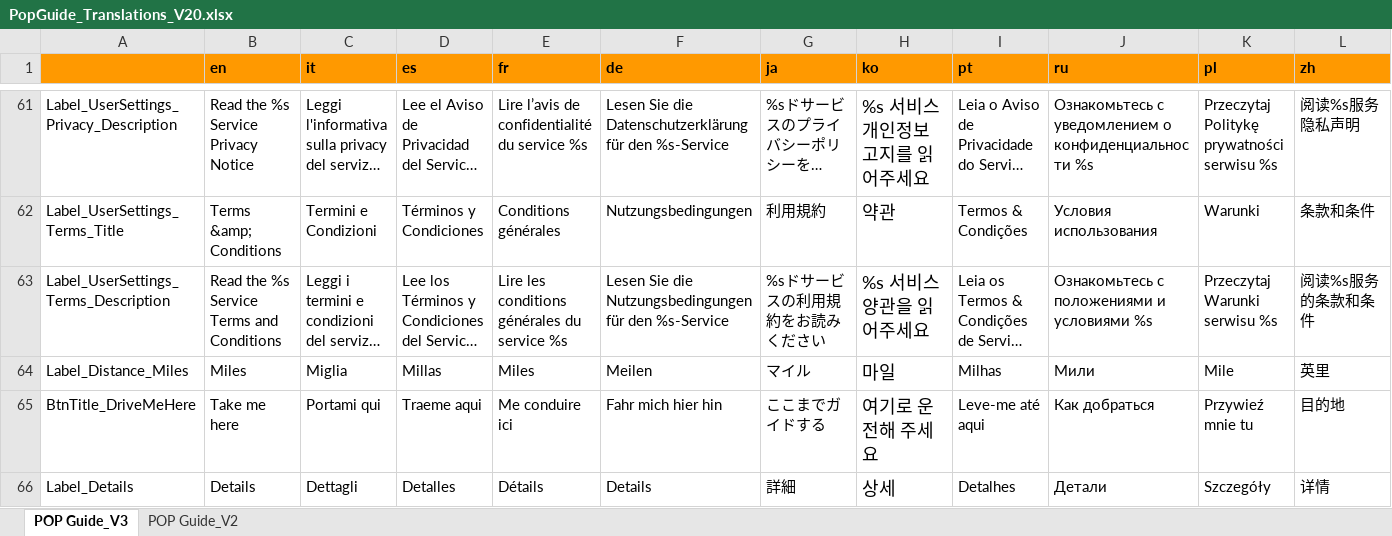
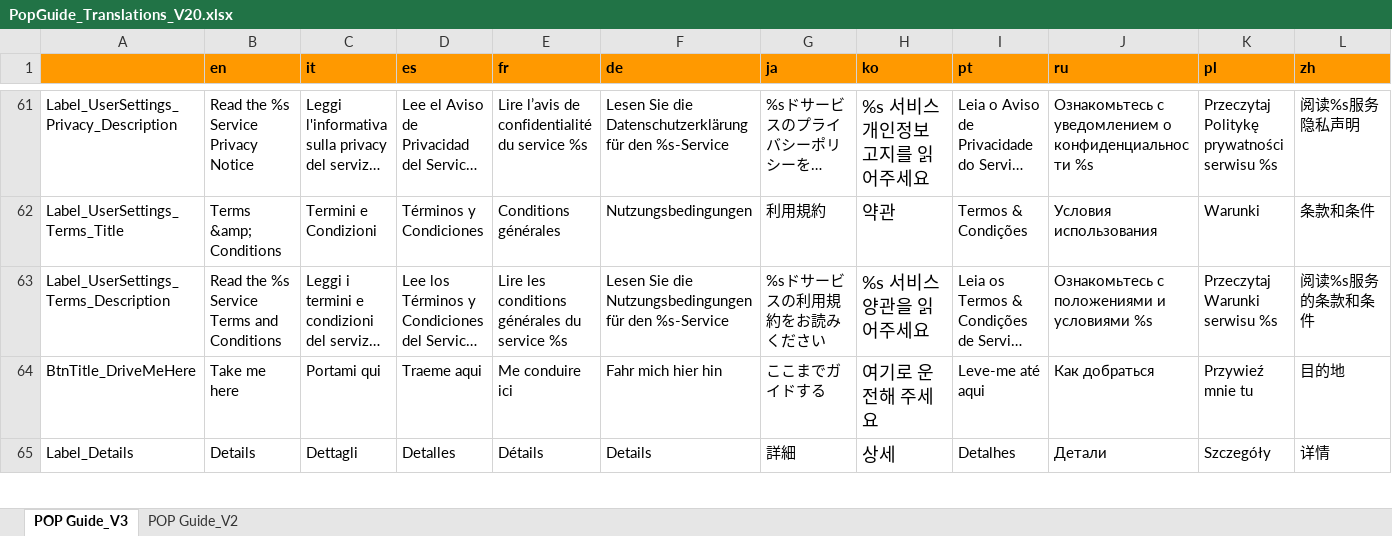
Before and after one commit to sumit-anantwar/LocalizationsGenerator, an Excel workbook: Localization/PopGuide_Translations_V20.xlsx, sheet POP Guide_V3, drawn as a sheet; only a part is shown, gaps mark what is left out; long unchanged cells end in …; values as stored, in another font and other column widths than the file's, no borders; charts and pictures not drawn; rows hold the shown columns only; the diff names each change by its address in the sheet, - before the commit and + after, or states it on an @@ line.

```diff
--- a/Localization/PopGuide_Translations_V20.xlsx (sheet POP Guide_V3)
+++ b/Localization/PopGuide_Translations_V20.xlsx (sheet POP Guide_V3)
-row 64: Label_Distance_Miles | Miles | Miglia | Millas | Miles | Meilen | マイル | 마일 | Milhas | Мили | Mile | 英里
```
Also changed, not shown: 32 other files.
